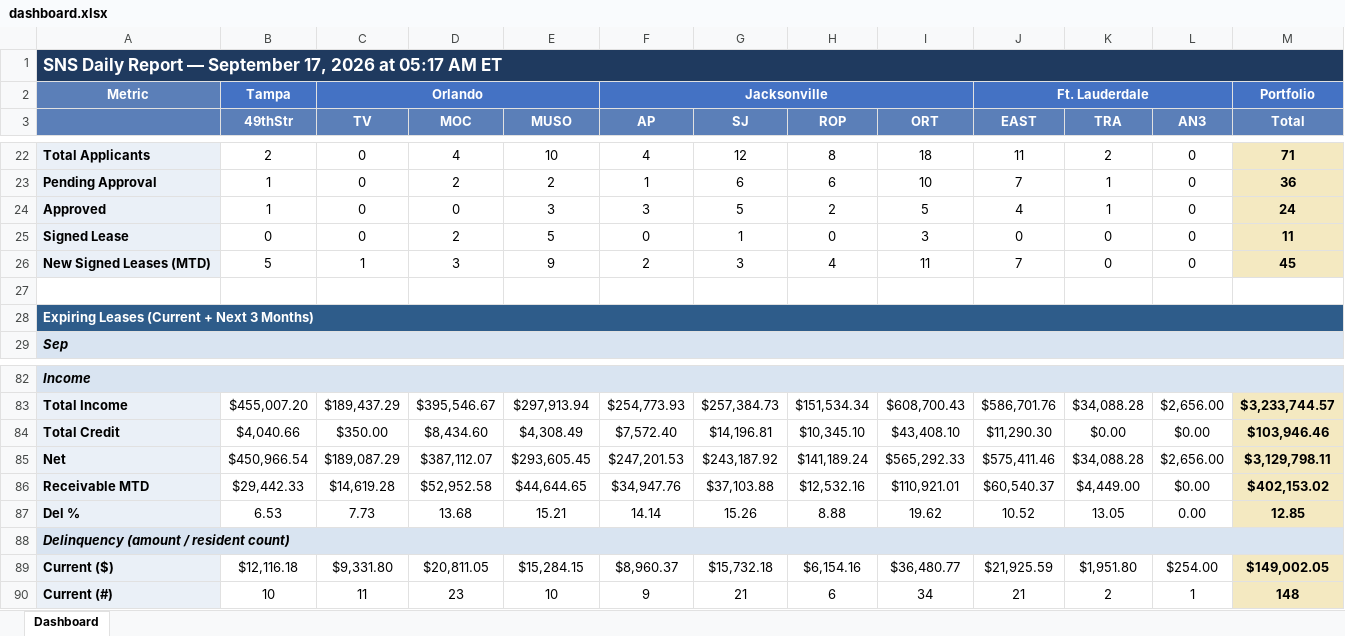
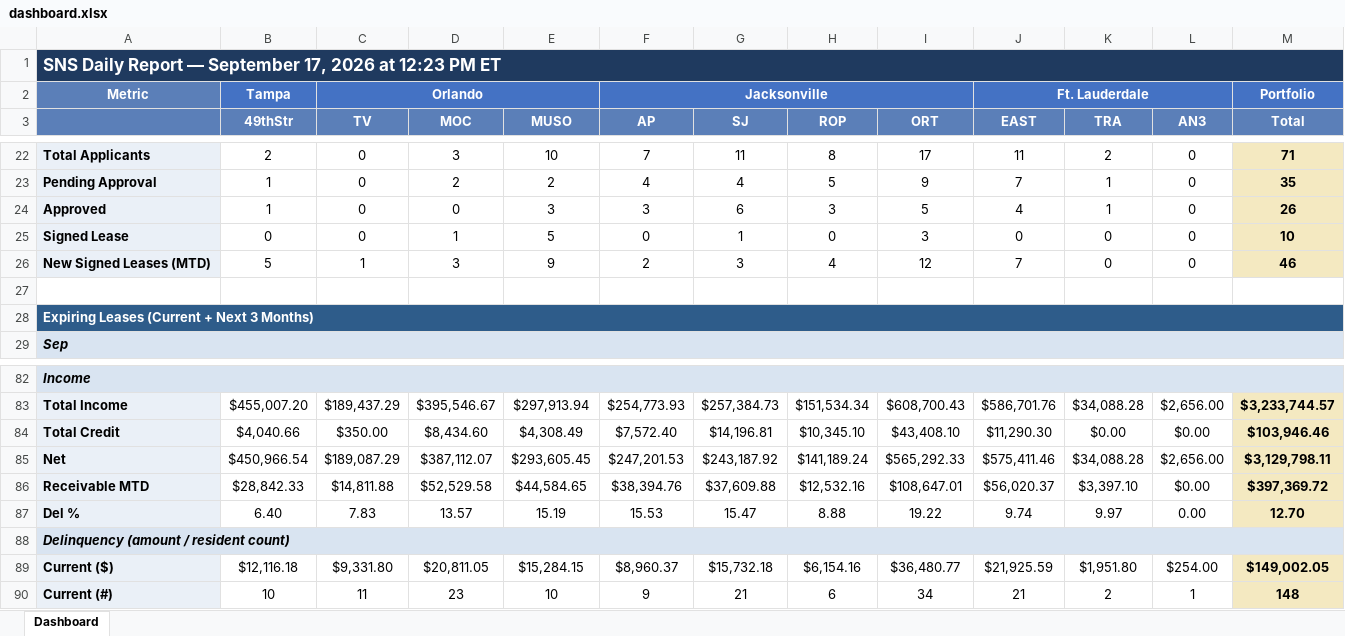
Before and after one commit to ymi-flowing/sns-daily-report, an Excel workbook: dashboard.xlsx, sheet Dashboard, drawn as a sheet; only a part is shown, gaps mark what is left out; values as stored, in another font and other column widths than the file's, no borders; removed rows and columns are numbered as before the commit, all else as after; the diff covers the shown part only; the diff names each change by its address in the sheet, - before the commit and + after, or states it on an @@ line.

```diff
--- a/dashboard.xlsx (sheet Dashboard)
+++ b/dashboard.xlsx (sheet Dashboard)
-A1: …2026 at 05:17 AM ET
+A1: …2026 at 12:23 PM ET
-D22 (MOC): 4
+D22 (MOC): 3
-F22 (AP): 4
+F22 (AP): 7
-G22 (SJ): 12
+G22 (SJ): 11
-I22 (ORT): 18
+I22 (ORT): 17
-F23 (AP): 1
+F23 (AP): 4
-G23 (SJ): 6
+G23 (SJ): 4
-H23 (ROP): 6
+H23 (ROP): 5
-I23 (ORT): 10
+I23 (ORT): 9
-M23 (Total): 36
+M23 (Total): 35
-G24 (SJ): 5
+G24 (SJ): 6
-H24 (ROP): 2
+H24 (ROP): 3
-M24 (Total): 24
+M24 (Total): 26
-D25 (MOC): 2
+D25 (MOC): 1
-M25 (Total): 11
+M25 (Total): 10
-I26 (ORT): 11
+I26 (ORT): 12
-M26 (Total): 45
+M26 (Total): 46
-row 86: Receivable MTD | $29,442.33 | $14,619.28 | $52,952.58 | $44,644.65 | $34,947.76 | $37,103.88 | $12,532.16 | $110,921.01 | $60,540.37 | $4,449.00 | $0.00 | $402,153.02
-row 87: Del % | 6.53 | 7.73 | 13.68 | 15.21 | 14.14 | 15.26 | 8.88 | 19.62 | 10.52 | 13.05 | 0.00 | 12.85
+row 86: Receivable MTD | $28,842.33 | $14,811.88 | $52,529.58 | $44,584.65 | $38,394.76 | $37,609.88 | $12,532.16 | $108,647.01 | $56,020.37 | $3,397.10 | $0.00 | $397,369.72
+row 87: Del % | 6.40 | 7.83 | 13.57 | 15.19 | 15.53 | 15.47 | 8.88 | 19.22 | 9.74 | 9.97 | 0.00 | 12.70
```
Also changed, not shown: 2 added rows, 2 removed rows and 60 edited cells elsewhere in this sheet, 1 other file.
